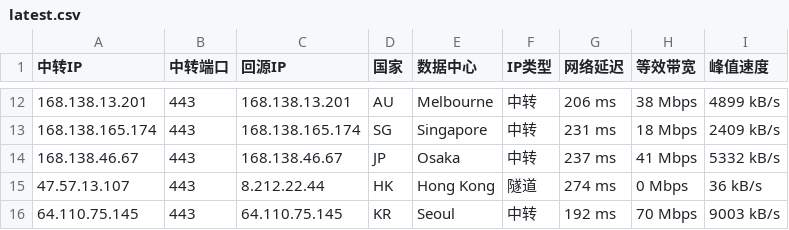
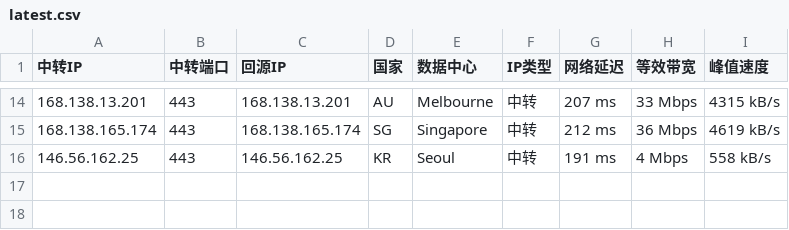
Before and after one commit to 520mmxx/CF-PROXYIP, a CSV file: latest.csv, drawn as a sheet; only a part is shown, gaps mark what is left out; the diff covers the shown part only.

```diff
--- a/latest.csv
+++ b/latest.csv
@@ -12,5 +14,3 @@
-168.138.13.201,443,168.138.13.201,AU,Melbourne,中转,206 ms,38 Mbps,4899 kB/s
-168.138.165.174,443,168.138.165.174,SG,Singapore,中转,231 ms,18 Mbps,2409 kB/s
-168.138.46.67,443,168.138.46.67,JP,Osaka,中转,237 ms,41 Mbps,5332 kB/s
-47.57.13.107,443,8.212.22.44,HK,Hong Kong,隧道,274 ms,0 Mbps,36 kB/s
-64.110.75.145,443,64.110.75.145,KR,Seoul,中转,192 ms,70 Mbps,9003 kB/s
+168.138.13.201,443,168.138.13.201,AU,Melbourne,中转,207 ms,33 Mbps,4315 kB/s
+168.138.165.174,443,168.138.165.174,SG,Singapore,中转,212 ms,36 Mbps,4619 kB/s
+146.56.162.25,443,146.56.162.25,KR,Seoul,中转,191 ms,4 Mbps,558 kB/s
```
Also changed, not shown: 2 added rows and 30 edited cells elsewhere in this file.
